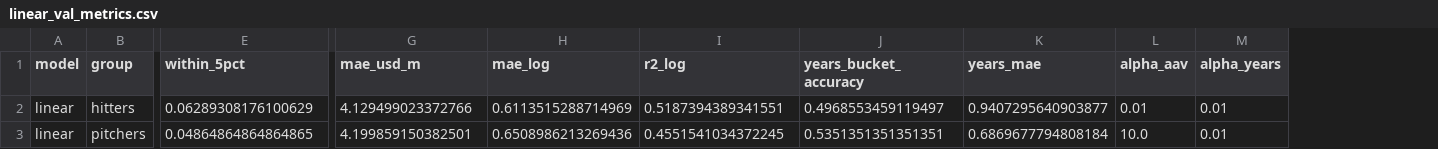
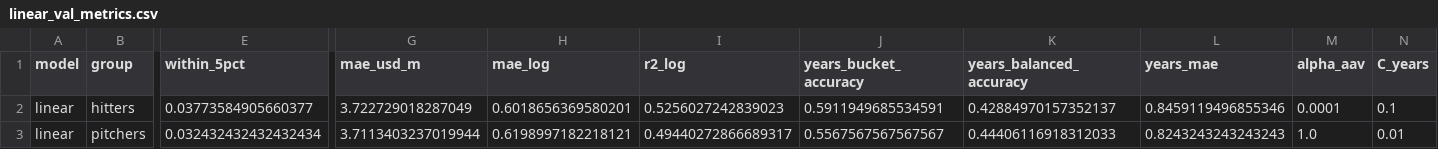
Before and after one commit to kylevogel/MLB-Contract-Predictor, a CSV file: results/linear_val_metrics.csv, drawn as a sheet; only a part is shown, gaps mark what is left out; removed rows and columns are numbered as before the commit, all else as after; the diff covers the shown part only; the diff names each change by its address in the sheet, - before the commit and + after, or states it on an @@ line.

```diff
--- a/results/linear_val_metrics.csv
+++ b/results/linear_val_metrics.csv
+column K (years_balanced_accuracy), rows 2-3: 0.42884970157352137 | 0.44406116918312033
-column M (alpha_years), rows 2-3: 0.01 | 0.01
+column N (C_years), rows 2-3: 0.1 | 0.01
-E2 (within_5pct): 0.06289308176100629
+E2 (within_5pct): 0.03773584905660377
-G2 (mae_usd_m): 4.129499023372766
+G2 (mae_usd_m): 3.722729018287049
-H2 (mae_log): 0.6113515288714969
+H2 (mae_log): 0.6018656369580201
-I2 (r2_log): 0.5187394389341551
+I2 (r2_log): 0.5256027242839023
-J2 (years_bucket_accuracy): 0.4968553459119497
+J2 (years_bucket_accuracy): 0.5911949685534591
-L2 (years_mae): 0.9407295640903877
+L2 (years_mae): 0.8459119496855346
-M2 (alpha_aav): 0.01
+M2 (alpha_aav): 0.0001
-E3 (within_5pct): 0.04864864864864865
+E3 (within_5pct): 0.032432432432432434
-G3 (mae_usd_m): 4.199859150382501
+G3 (mae_usd_m): 3.7113403237019944
-H3 (mae_log): 0.6508986213269436
+H3 (mae_log): 0.6198997182218121
-I3 (r2_log): 0.4551541034372245
+I3 (r2_log): 0.49440272866689317
-J3 (years_bucket_accuracy): 0.5351351351351351
+J3 (years_bucket_accuracy): 0.5567567567567567
-L3 (years_mae): 0.6869677794808184
+L3 (years_mae): 0.8243243243243243
-M3 (alpha_aav): 10.0
+M3 (alpha_aav): 1.0
```
Also changed, not shown: 1 edited cell elsewhere in this file, 3 other files.
